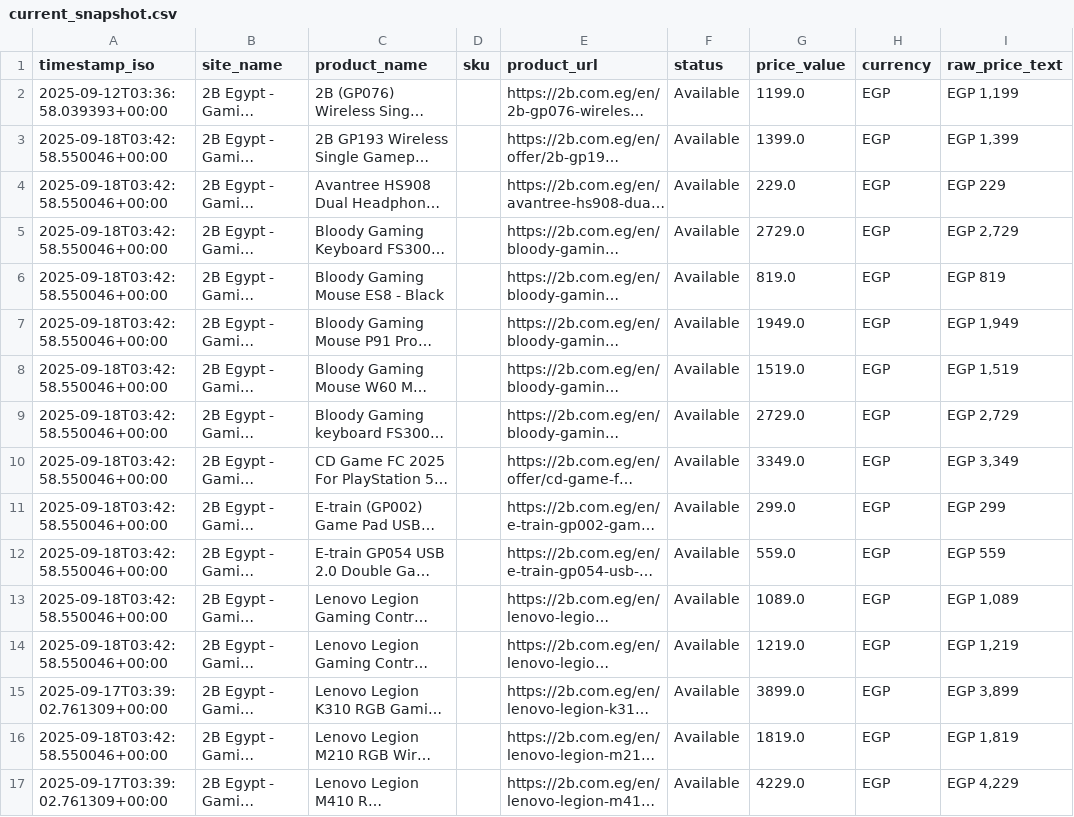
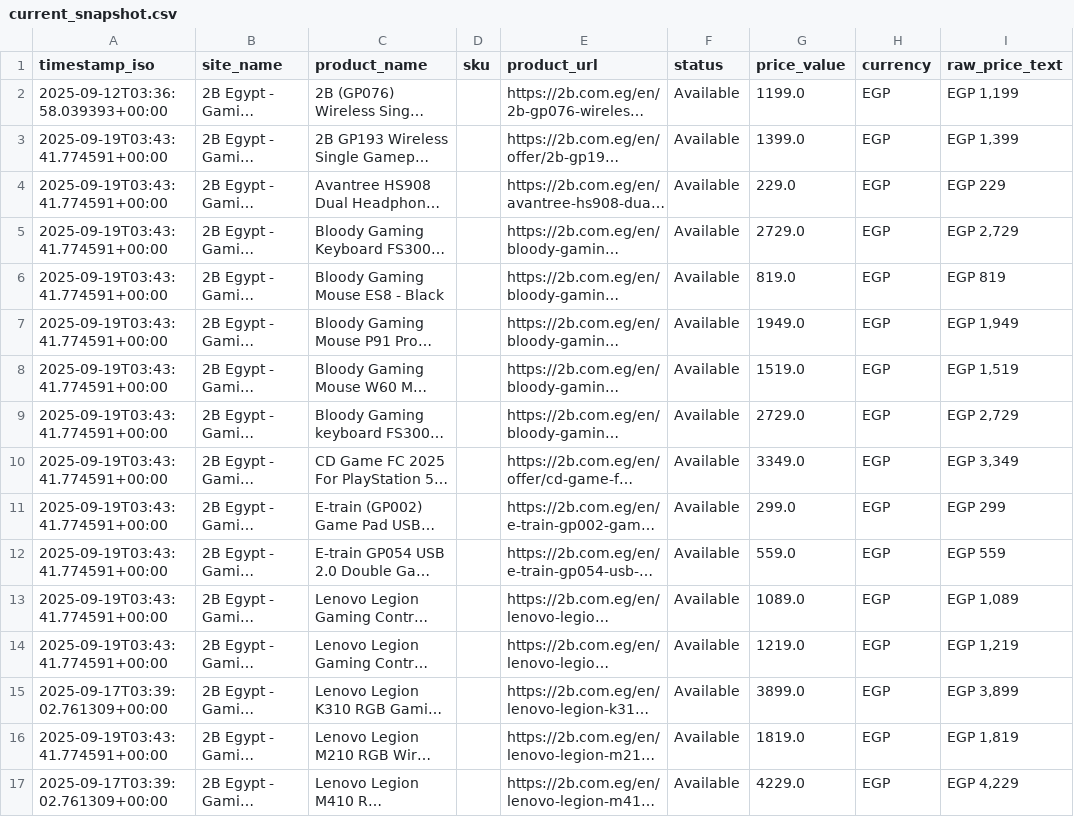
Before and after one commit to mohanedgames-design/v2, a CSV file: out/current_snapshot.csv, drawn as a sheet; only a part is shown; long unchanged cells end in …; the diff covers the shown part only; the diff names each change by its address in the sheet, - before the commit and + after, or states it on an @@ line.

```diff
--- a/out/current_snapshot.csv
+++ b/out/current_snapshot.csv
-A3:A14 (timestamp_iso): 2025-09-18T03:42:58.550046+00:00
+A3:A14 (timestamp_iso): 2025-09-19T03:43:41.774591+00:00
-A16 (timestamp_iso): 2025-09-18T03:42:58.550046+00:00
+A16 (timestamp_iso): 2025-09-19T03:43:41.774591+00:00
```
Also changed, not shown: 4 added rows and 138 edited cells elsewhere in this file, 1 other file.
